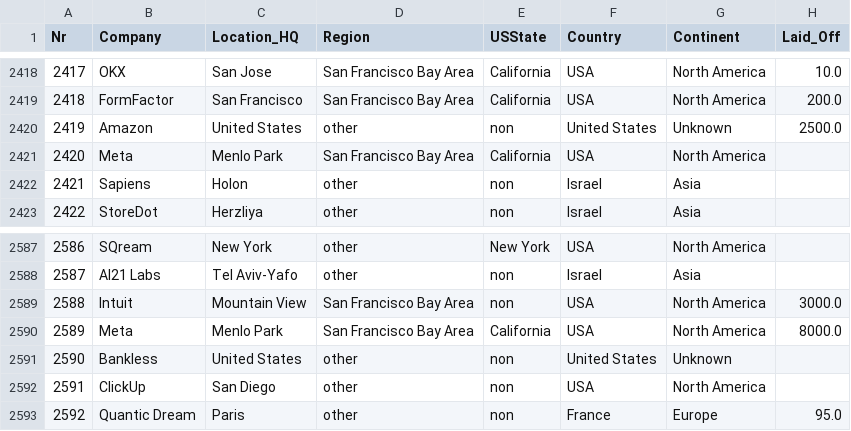
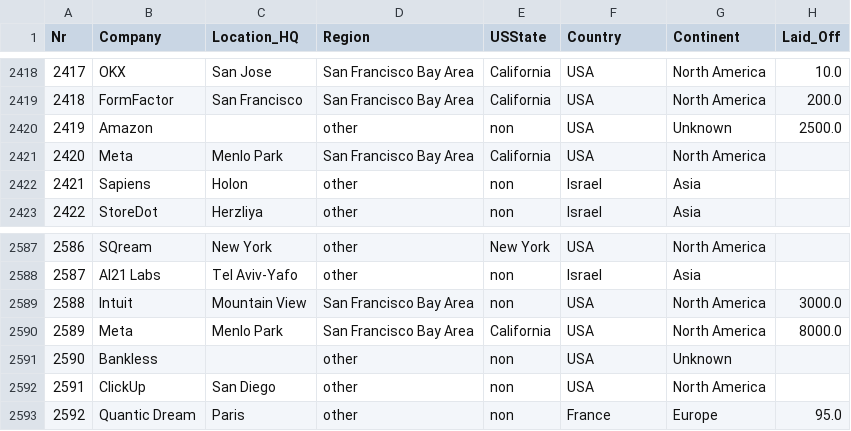
Before and after one commit to UlrikeDetective/DataScienceProjects, a CSV file: tech_layoffs/tech_layoffs_csv/tech_layoffs_til_2026.csv, drawn as a sheet; only a part is shown, gaps mark what is left out; the diff names each change by its address in the sheet, - before the commit and + after, or states it on an @@ line.

```diff
--- a/tech_layoffs/tech_layoffs_csv/tech_layoffs_til_2026.csv
+++ b/tech_layoffs/tech_layoffs_csv/tech_layoffs_til_2026.csv
-C2420 (Location_HQ): United States
+C2420 (Location_HQ): (empty)
-F2420 (Country): United States
+F2420 (Country): USA
-C2591 (Location_HQ): United States
+C2591 (Location_HQ): (empty)
-F2591 (Country): United States
+F2591 (Country): USA
```
Also changed, not shown: 2 other files.
